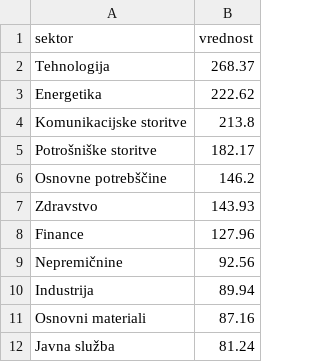
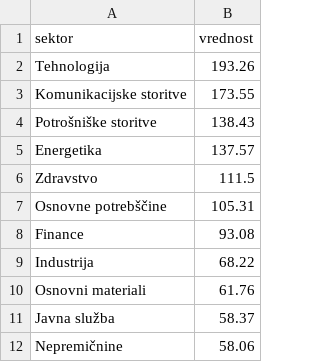
Before and after one commit to MaksRozman7/ProjektnaNaloga, a CSV file: povprečna_vrednost_sektorja.csv, drawn as a sheet.

```diff
--- a/povprečna_vrednost_sektorja.csv
+++ b/povprečna_vrednost_sektorja.csv
@@ -1,12 +1,12 @@
 sektor,vrednost
-Tehnologija,268.37
-Energetika,222.62
-Komunikacijske storitve,213.8
-Potrošniške storitve,182.17
-Osnovne potrebščine,146.2
-Zdravstvo,143.93
-Finance,127.96
-Nepremičnine,92.56
-Industrija,89.94
-Osnovni materiali,87.16
-Javna služba,81.24
+Tehnologija,193.26
+Komunikacijske storitve,173.55
+Potrošniške storitve,138.43
+Energetika,137.57
+Zdravstvo,111.5
+Osnovne potrebščine,105.31
+Finance,93.08
+Industrija,68.22
+Osnovni materiali,61.76
+Javna služba,58.37
+Nepremičnine,58.06
```
Also changed, not shown: porazdelitev_držav.csv, porazdelitev_industrij.csv, 5 other files.
